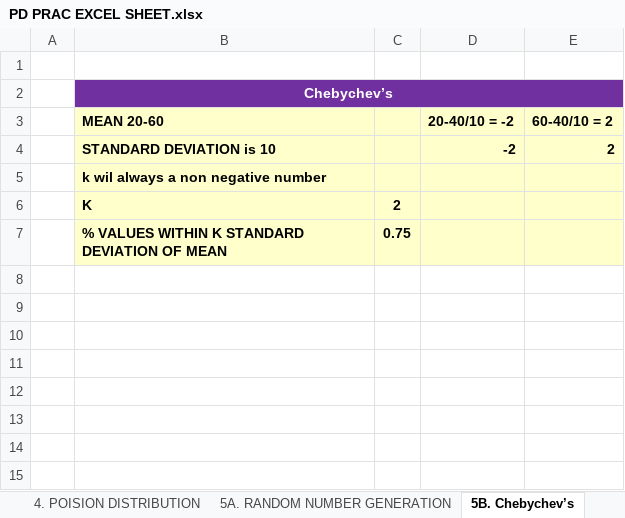
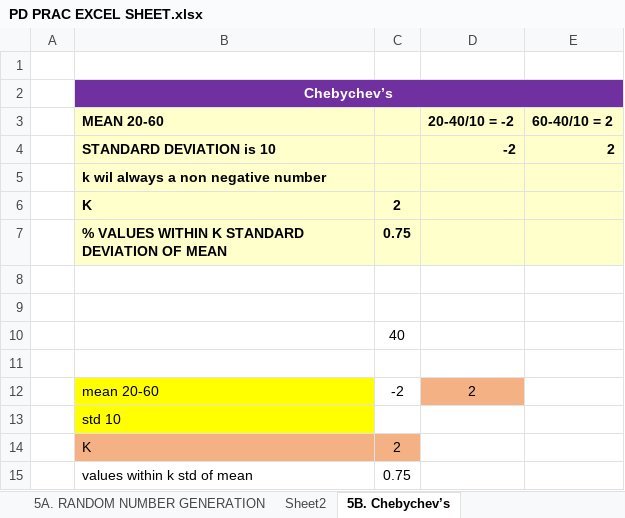
Before and after one commit to mano-github-9008/web-2, an Excel workbook: files/PD PRAC EXCEL SHEET.xlsx, sheet 5B. Chebychev’s, drawn as a sheet; values as stored, in another font and other column widths than the file's, no borders; the diff names each change by its address in the sheet, - before the commit and + after, or states it on an @@ line.

```diff
--- a/files/PD PRAC EXCEL SHEET.xlsx (sheet 5B. Chebychev’s)
+++ b/files/PD PRAC EXCEL SHEET.xlsx (sheet 5B. Chebychev’s)
+sheet tab: Sheet2
+row 8: (empty)
+row 9: (empty)
+row 10:  |  | 40
+row 11: (empty)
+row 12:  | mean 20-60 | -2 | 2
+row 13:  | std 10
+row 14:  | K | 2
+row 15:  | values within k std of mean | 0.75
```
Also changed, not shown: sheet 1. INTRO to probability, sheet 6. Generating Functions, sheet 4. POISION DISTRIBUTION, other sheet tabs, charts or pictures, 1 other file.
